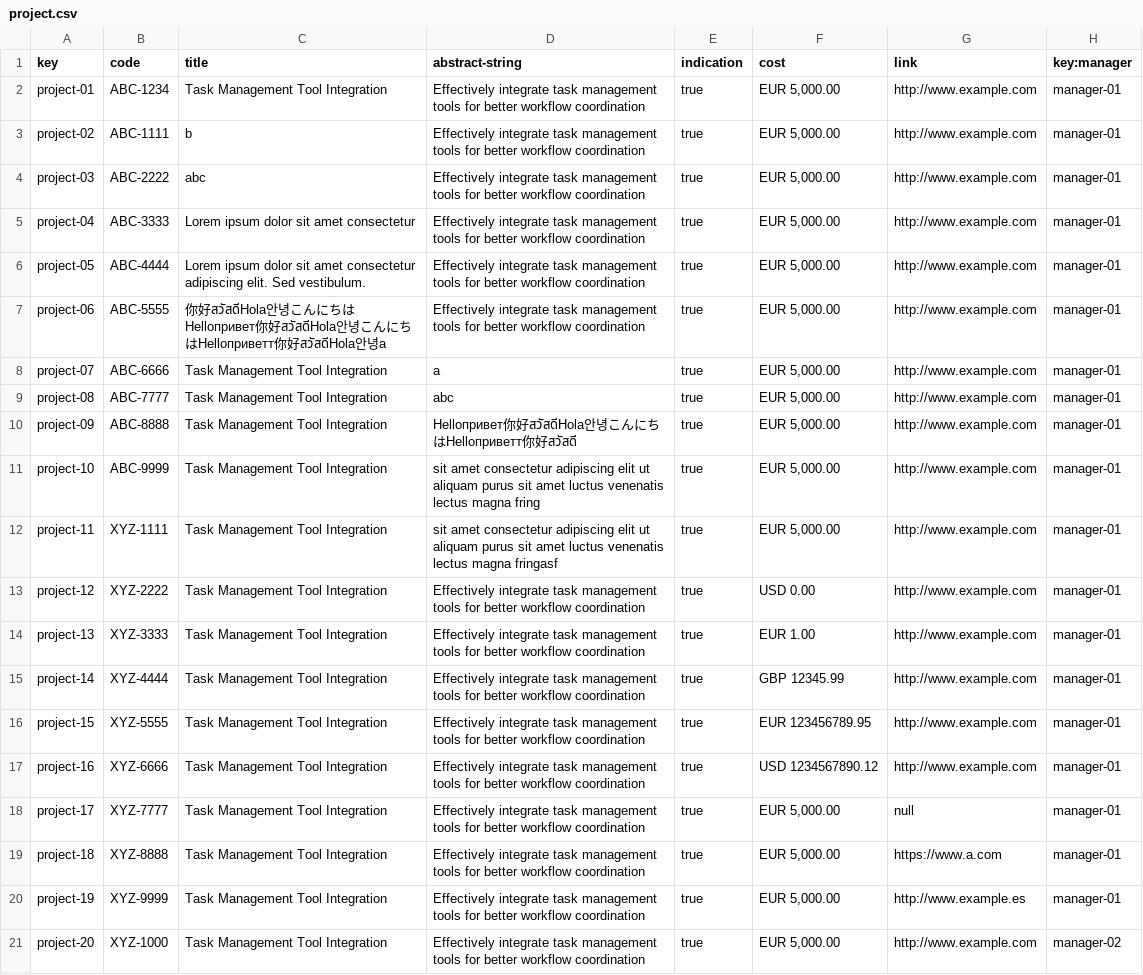
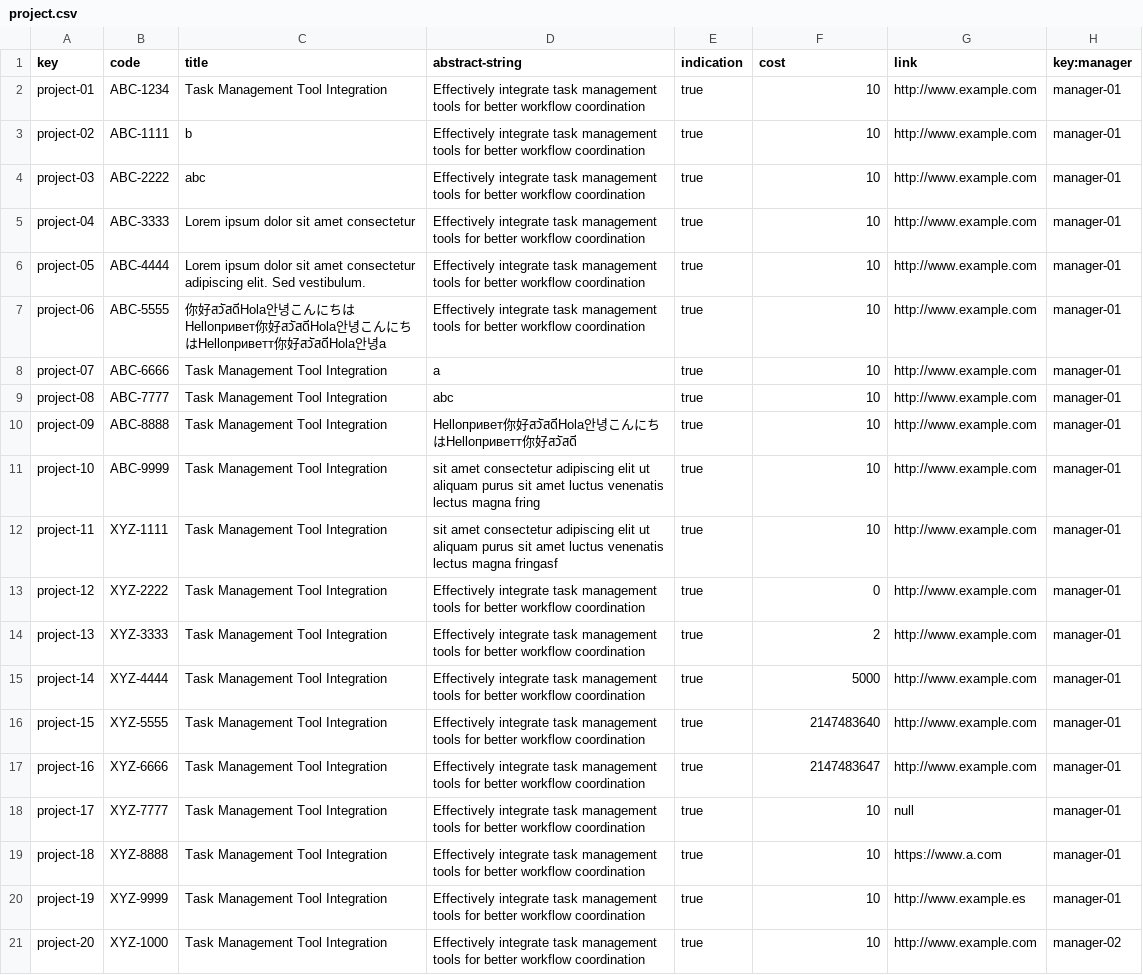
Before and after one commit to JesusFern/Acme-SF-D02, a CSV file: src/main/webapp/WEB-INF/resources/sample-data/project.csv, drawn as a sheet; the diff names each change by its address in the sheet, - before the commit and + after, or states it on an @@ line.

```diff
--- a/src/main/webapp/WEB-INF/resources/sample-data/project.csv
+++ b/src/main/webapp/WEB-INF/resources/sample-data/project.csv
-F2:F12 (cost): EUR 5,000.00
+F2:F12 (cost): 10
-F13 (cost): USD 0.00
+F13 (cost): 0
-F14 (cost): EUR 1.00
+F14 (cost): 2
-F15 (cost): GBP 12345.99
+F15 (cost): 5000
-F16 (cost): EUR 123456789.95
+F16 (cost): 2147483640
-F17 (cost): USD 1234567890.12
+F17 (cost): 2147483647
-F18:F21 (cost): EUR 5,000.00
+F18:F21 (cost): 10
```
Also changed, not shown: 2 other files.
